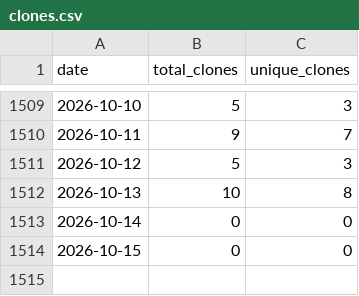
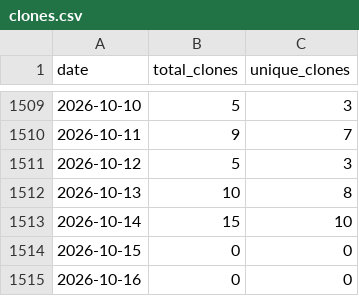
Before and after one commit to wumphlett/COMP-3700, a CSV file: .traffic/clones.csv, drawn as a sheet; only a part is shown, gaps mark what is left out.

Commit message:
Updating repository traffic

```diff
--- a/.traffic/clones.csv
+++ b/.traffic/clones.csv
@@ -1512,3 +1512,4 @@ date,total_clones,unique_clones
 2026-10-13,10,8
-2026-10-14,0,0
+2026-10-14,15,10
 2026-10-15,0,0
+2026-10-16,0,0
```
Also changed, not shown: .traffic/views.csv, 3 other files.
